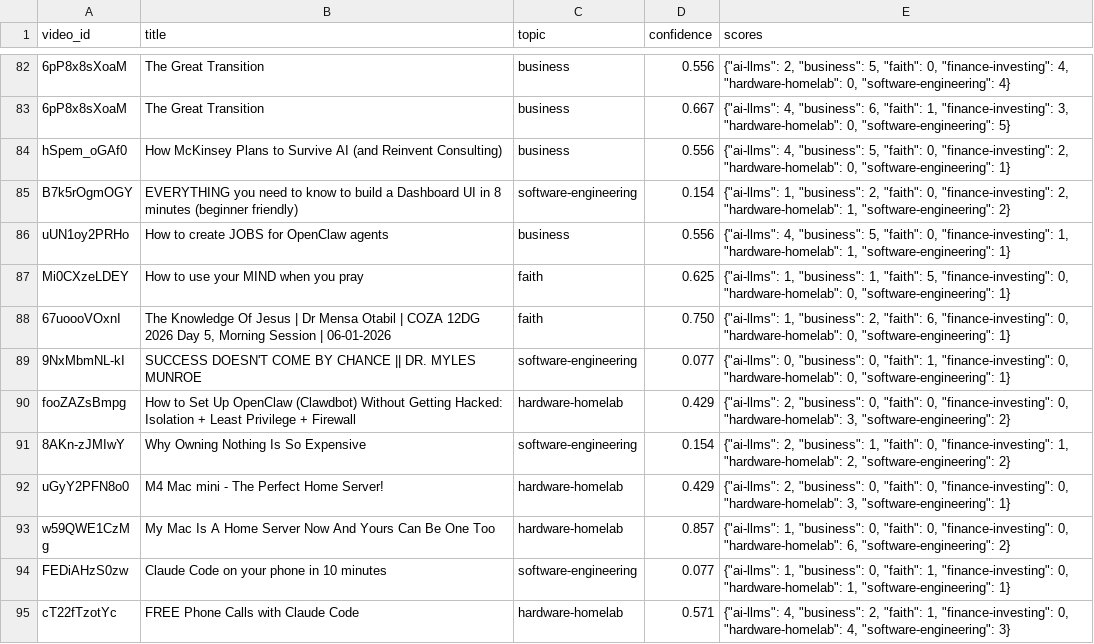
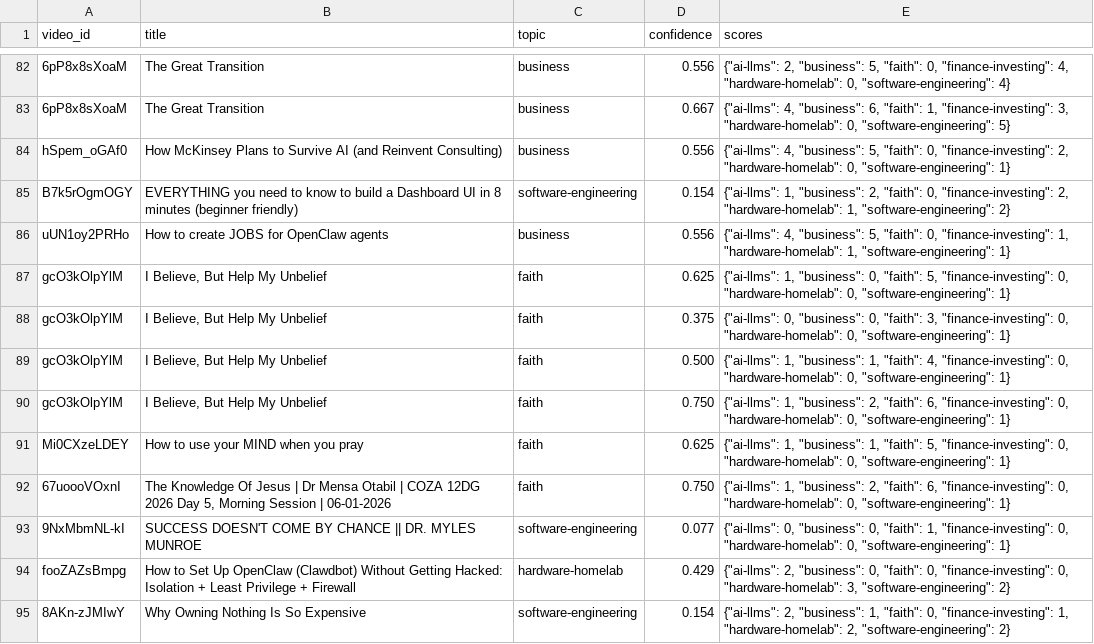
Before and after one commit to mmesomakelvin/transcript-library, a CSV file: pipeline/youtube-transcripts/index/classification_log.csv, drawn as a sheet; only a part is shown, gaps mark what is left out; the shorter side is filled out with more unchanged rows.

```diff
--- a/pipeline/youtube-transcripts/index/classification_log.csv
+++ b/pipeline/youtube-transcripts/index/classification_log.csv
@@ -86,2 +86,6 @@ B7k5rOgmOGY,EVERYTHING you need to know to build a Dashboard UI in 8 minutes (be
 uUN1oy2PRHo,How to create JOBS for OpenClaw agents,business,0.556,"{""ai-llms"": 4, ""business"": 5, ""faith"": 0, ""finance-investing"": 1, ""hardware-homelab"": 1, ""software-engineering"": 1}"
+gcO3kOlpYlM,"I Believe, But Help My Unbelief",faith,0.625,"{""ai-llms"": 1, ""business"": 0, ""faith"": 5, ""finance-investing"": 0, ""hardware-homelab"": 0, ""software-engineering"": 1}"
+gcO3kOlpYlM,"I Believe, But Help My Unbelief",faith,0.375,"{""ai-llms"": 0, ""business"": 0, ""faith"": 3, ""finance-investing"": 0, ""hardware-homelab"": 0, ""software-engineering"": 1}"
+gcO3kOlpYlM,"I Believe, But Help My Unbelief",faith,0.500,"{""ai-llms"": 1, ""business"": 1, ""faith"": 4, ""finance-investing"": 0, ""hardware-homelab"": 0, ""software-engineering"": 1}"
+gcO3kOlpYlM,"I Believe, But Help My Unbelief",faith,0.750,"{""ai-llms"": 1, ""business"": 2, ""faith"": 6, ""finance-investing"": 0, ""hardware-homelab"": 0, ""software-engineering"": 1}"
 Mi0CXzeLDEY,How to use your MIND when you pray,faith,0.625,"{""ai-llms"": 1, ""business"": 1, ""faith"": 5, ""finance-investing"": 0, ""hardware-homelab"": 0, ""software-engineering"": 1}"
```
Also changed, not shown: pipeline/youtube-transcripts/index/channels.csv, pipeline/youtube-transcripts/index/videos.csv, 9 other files.
